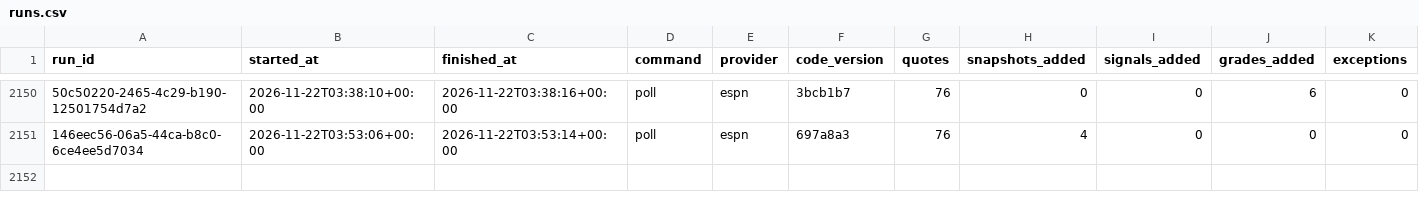
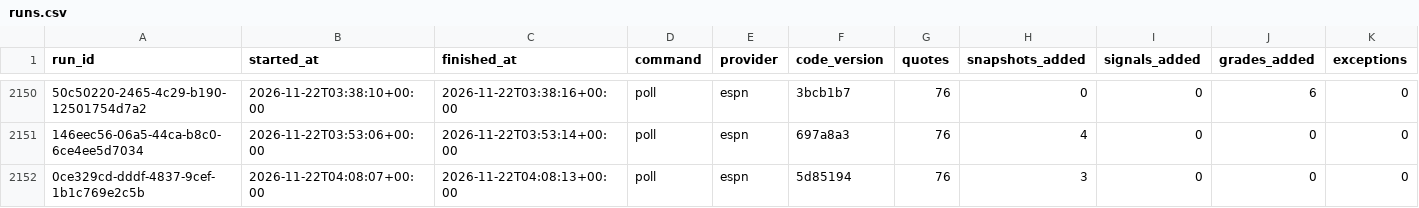
Before and after one commit to EdgeCash/Atlas, a CSV file: tracking/runs.csv, drawn as a sheet; only a part is shown, gaps mark what is left out; rows hold the shown columns only; the diff names each change by its address in the sheet, - before the commit and + after, or states it on an @@ line.

```diff
--- a/tracking/runs.csv
+++ b/tracking/runs.csv
+row 2152: 0ce329cd-dddf-4837-9cef-1b1c769e2c5b | 2026-11-22T04:08:07+00:00 | 2026-11-22T04:08:13+00:00 | poll | espn | 5d85194 | 76 | 3 | 0 | 0 | 0
```
Also changed, not shown: tracking/card_grades.csv, tracking/games.csv, 10 other files.
